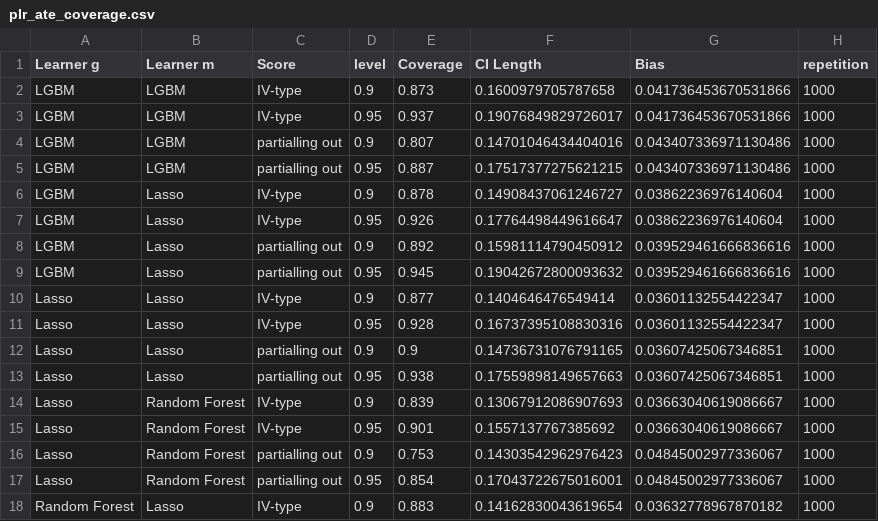
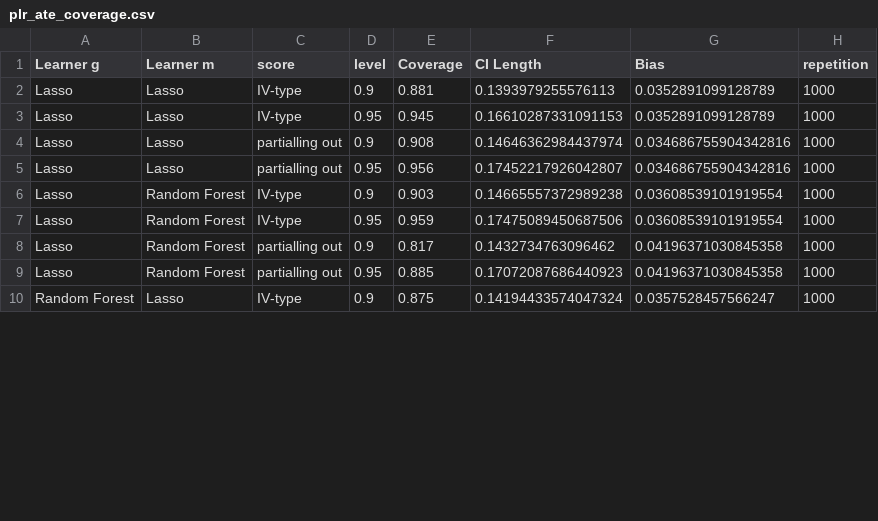
Before and after one commit to DoubleML/doubleml-coverage, a CSV file: results/plm/plr_ate_coverage.csv, drawn as a sheet; only a part is shown; the diff covers the shown part only.

```diff
--- a/results/plm/plr_ate_coverage.csv
+++ b/results/plm/plr_ate_coverage.csv
@@ -1,18 +1,10 @@
-Learner g,Learner m,Score,level,Coverage,CI Length,Bias,repetition
-LGBM,LGBM,IV-type,0.9,0.873,0.1600979705787658,0.041736453670531866,1000
-LGBM,LGBM,IV-type,0.95,0.937,0.19076849829726017,0.041736453670531866,1000
-LGBM,LGBM,partialling out,0.9,0.807,0.14701046434404016,0.043407336971130486,1000
-LGBM,LGBM,partialling out,0.95,0.887,0.17517377275621215,0.043407336971130486,1000
-LGBM,Lasso,IV-type,0.9,0.878,0.14908437061246727,0.03862236976140604,1000
-LGBM,Lasso,IV-type,0.95,0.926,0.17764498449616647,0.03862236976140604,1000
-LGBM,Lasso,partialling out,0.9,0.892,0.15981114790450912,0.039529461666836616,1000
-LGBM,Lasso,partialling out,0.95,0.945,0.19042672800093632,0.039529461666836616,1000
-Lasso,Lasso,IV-type,0.9,0.877,0.1404646476549414,0.03601132554422347,1000
-Lasso,Lasso,IV-type,0.95,0.928,0.16737395108830316,0.03601132554422347,1000
-Lasso,Lasso,partialling out,0.9,0.9,0.14736731076791165,0.03607425067346851,1000
-Lasso,Lasso,partialling out,0.95,0.938,0.17559898149657663,0.03607425067346851,1000
-Lasso,Random Forest,IV-type,0.9,0.839,0.13067912086907693,0.03663040619086667,1000
-Lasso,Random Forest,IV-type,0.95,0.901,0.1557137767385692,0.03663040619086667,1000
-Lasso,Random Forest,partialling out,0.9,0.753,0.14303542962976423,0.04845002977336067,1000
-Lasso,Random Forest,partialling out,0.95,0.854,0.17043722675016001,0.04845002977336067,1000
-Random Forest,Lasso,IV-type,0.9,0.883,0.14162830043619654,0.03632778967870182,1000
+Learner g,Learner m,score,level,Coverage,CI Length,Bias,repetition
+Lasso,Lasso,IV-type,0.9,0.881,0.1393979255576113,0.0352891099128789,1000
+Lasso,Lasso,IV-type,0.95,0.945,0.16610287331091153,0.0352891099128789,1000
+Lasso,Lasso,partialling out,0.9,0.908,0.14646362984437974,0.034686755904342816,1000
+Lasso,Lasso,partialling out,0.95,0.956,0.17452217926042807,0.034686755904342816,1000
+Lasso,Random Forest,IV-type,0.9,0.903,0.14665557372989238,0.03608539101919554,1000
+Lasso,Random Forest,IV-type,0.95,0.959,0.17475089450687506,0.03608539101919554,1000
+Lasso,Random Forest,partialling out,0.9,0.817,0.1432734763096462,0.04196371030845358,1000
+Lasso,Random Forest,partialling out,0.95,0.885,0.17072087686440923,0.04196371030845358,1000
+Random Forest,Lasso,IV-type,0.9,0.875,0.14194433574047324,0.0357528457566247,1000
```
Also changed, not shown: 20 edited cells elsewhere in this file, 1 other file.
